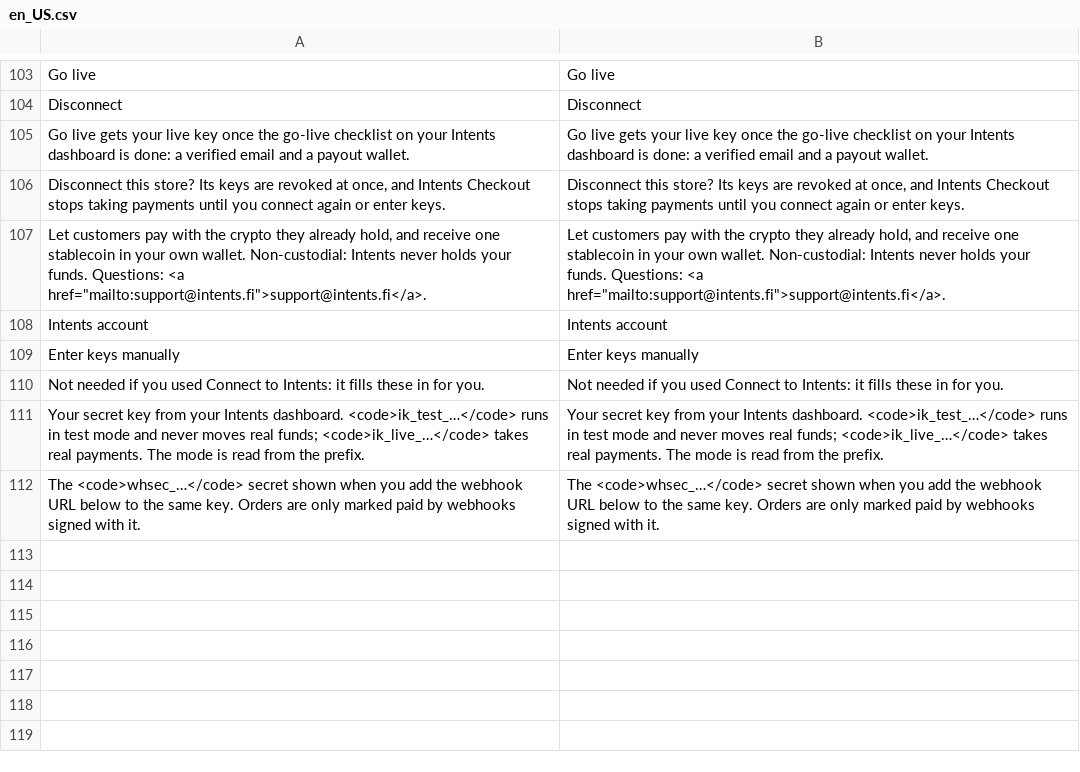
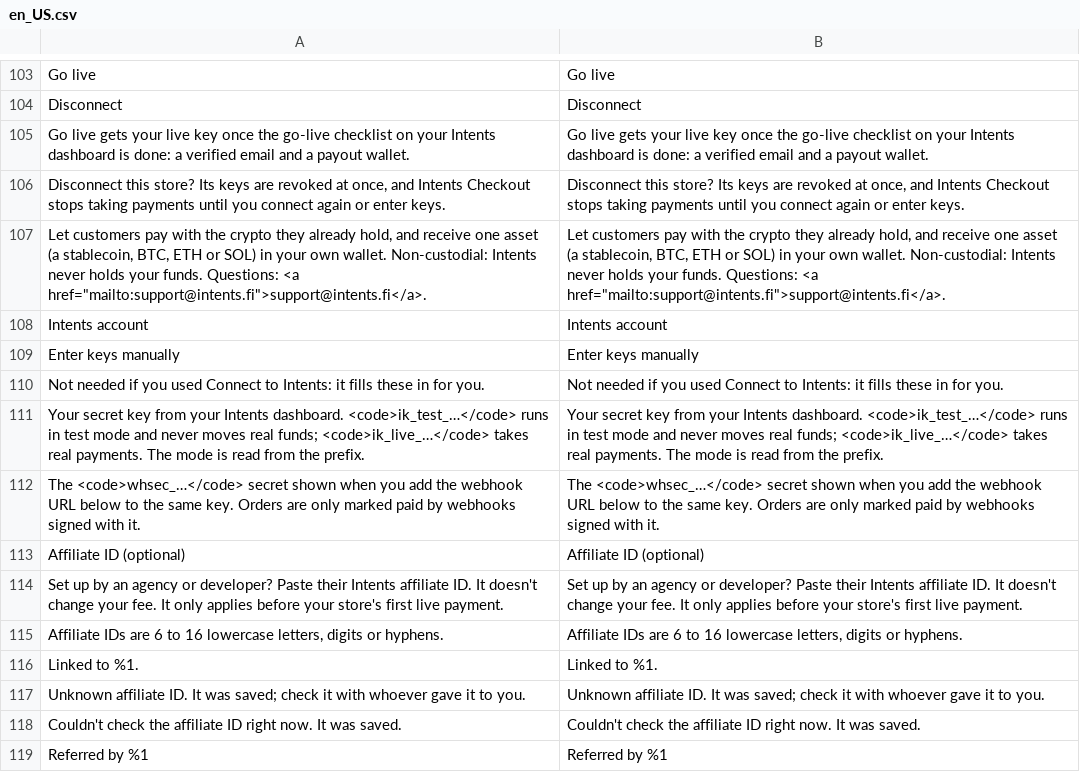
Before and after one commit to intents-fi/magento2-checkout, a CSV file: i18n/en_US.csv, drawn as a sheet; only a part is shown, gaps mark what is left out.

Commit message:
Intents Checkout for Magento 1.1.0
intentsfi/module-checkout 1.1.0. Docs: https://intents.fi/docs/checkout/magento

```diff
--- a/i18n/en_US.csv
+++ b/i18n/en_US.csv
@@ -106,3 +106,3 @@ Go live gets your live key once the go-live checklist on your Intents dashboard
 "Disconnect this store? Its keys are revoked at once, and Intents Checkout stops taking payments until you connect again or enter keys.","Disconnect this store? Its keys are revoked at once, and Intents Checkout stops taking payments until you connect again or enter keys."
-"Let customers pay with the crypto they already hold, and receive one stablecoin in your own wallet. Non-custodial: Intents never holds your funds. Questions: <a href=""mailto:support@intents.fi"">support@intents.fi</a>.","Let customers pay with the crypto they already hold, and receive one stablecoin in your own wallet. Non-custodial: Intents never holds your funds. Questions: <a href=""mailto:support@intents.fi"">support@intents.fi</a>."
+"Let customers pay with the crypto they already hold, and receive one asset (a stablecoin, BTC, ETH or SOL) in your own wallet. Non-custodial: Intents never holds your funds. Questions: <a href=""mailto:support@intents.fi"">support@intents.fi</a>.","Let customers pay with the crypto they already hold, and receive one asset (a stablecoin, BTC, ETH or SOL) in your own wallet. Non-custodial: Intents never holds your funds. Questions: <a href=""mailto:support@intents.fi"">support@intents.fi</a>."
 Intents account,Intents account
@@ -112 +112,8 @@ Your secret key from your Intents dashboard. <code>ik_test_…</code> runs in te
 The <code>whsec_…</code> secret shown when you add the webhook URL below to the same key. Orders are only marked paid by webhooks signed with it.,The <code>whsec_…</code> secret shown when you add the webhook URL below to the same key. Orders are only marked paid by webhooks signed with it.
+Affiliate ID (optional),Affiliate ID (optional)
+Set up by an agency or developer? Paste their Intents affiliate ID. It doesn't change your fee. It only applies before your store's first live payment.,Set up by an agency or developer? Paste their Intents affiliate ID. It doesn't change your fee. It only applies before your store's first live payment.
+"Affiliate IDs are 6 to 16 lowercase letters, digits or hyphens.","Affiliate IDs are 6 to 16 lowercase letters, digits or hyphens."
+Linked to %1.,Linked to %1.
+Unknown affiliate ID. It was saved; check it with whoever gave it to you.,Unknown affiliate ID. It was saved; check it with whoever gave it to you.
+Couldn't check the affiliate ID right now. It was saved.,Couldn't check the affiliate ID right now. It was saved.
+Referred by %1,Referred by %1
```
Also changed, not shown: 35 other files.
